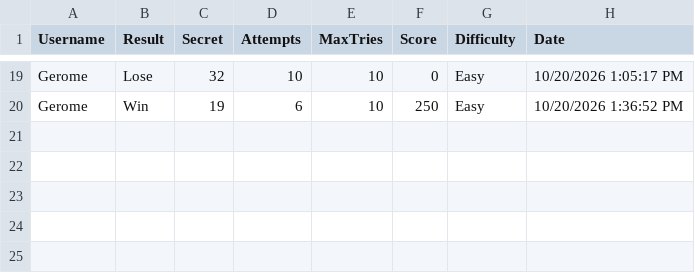
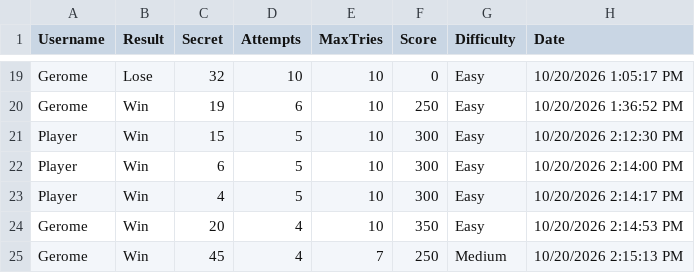
Before and after one commit to Aidesu/clock-game, a CSV file: data/scores.csv, drawn as a sheet; only a part is shown, gaps mark what is left out; the diff names each change by its address in the sheet, - before the commit and + after, or states it on an @@ line.

```diff
--- a/data/scores.csv
+++ b/data/scores.csv
+row 21: Player | Win | 15 | 5 | 10 | 300 | Easy | 10/20/2026 2:12:30 PM
+row 22: Player | Win | 6 | 5 | 10 | 300 | Easy | 10/20/2026 2:14:00 PM
+row 23: Player | Win | 4 | 5 | 10 | 300 | Easy | 10/20/2026 2:14:17 PM
+row 24: Gerome | Win | 20 | 4 | 10 | 350 | Easy | 10/20/2026 2:14:53 PM
+row 25: Gerome | Win | 45 | 4 | 7 | 250 | Medium | 10/20/2026 2:15:13 PM
```
Also changed, not shown: 1 other file.
